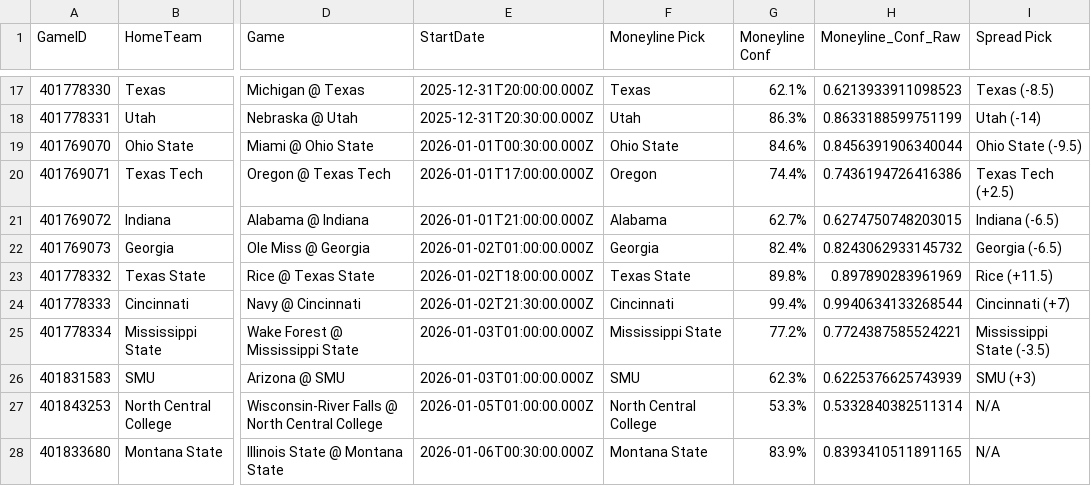
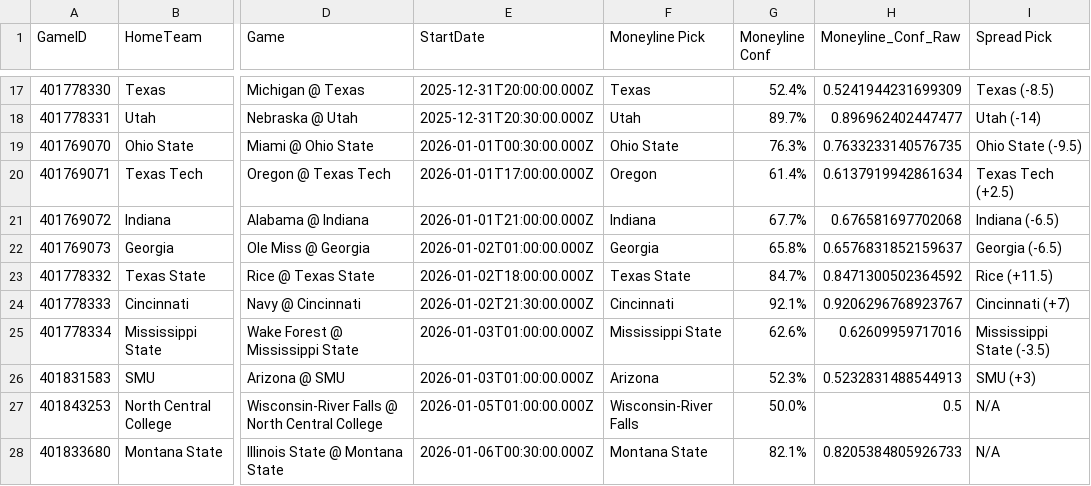
Before and after one commit to andrewrpokorny-source/cfb-analytics, a CSV file: live_predictions.csv, drawn as a sheet; only a part is shown, gaps mark what is left out; the diff covers the shown part only; the diff names each change by its address in the sheet, - before the commit and + after, or states it on an @@ line.

```diff
--- a/live_predictions.csv
+++ b/live_predictions.csv
-G17 (Moneyline Conf): 62.1%
+G17 (Moneyline Conf): 52.4%
-H17 (Moneyline_Conf_Raw): 0.6213933911098523
+H17 (Moneyline_Conf_Raw): 0.5241944231699309
-G18 (Moneyline Conf): 86.3%
+G18 (Moneyline Conf): 89.7%
-H18 (Moneyline_Conf_Raw): 0.8633188599751199
+H18 (Moneyline_Conf_Raw): 0.896962402447477
-G19 (Moneyline Conf): 84.6%
+G19 (Moneyline Conf): 76.3%
-H19 (Moneyline_Conf_Raw): 0.8456391906340044
+H19 (Moneyline_Conf_Raw): 0.7633233140576735
-G20 (Moneyline Conf): 74.4%
+G20 (Moneyline Conf): 61.4%
-H20 (Moneyline_Conf_Raw): 0.7436194726416386
+H20 (Moneyline_Conf_Raw): 0.6137919942861634
-F21 (Moneyline Pick): Alabama
+F21 (Moneyline Pick): Indiana
-G21 (Moneyline Conf): 62.7%
+G21 (Moneyline Conf): 67.7%
-H21 (Moneyline_Conf_Raw): 0.6274750748203015
+H21 (Moneyline_Conf_Raw): 0.676581697702068
-G22 (Moneyline Conf): 82.4%
+G22 (Moneyline Conf): 65.8%
-H22 (Moneyline_Conf_Raw): 0.8243062933145732
+H22 (Moneyline_Conf_Raw): 0.6576831852159637
-G23 (Moneyline Conf): 89.8%
+G23 (Moneyline Conf): 84.7%
-H23 (Moneyline_Conf_Raw): 0.897890283961969
+H23 (Moneyline_Conf_Raw): 0.8471300502364592
-G24 (Moneyline Conf): 99.4%
+G24 (Moneyline Conf): 92.1%
-H24 (Moneyline_Conf_Raw): 0.9940634133268544
+H24 (Moneyline_Conf_Raw): 0.9206296768923767
-G25 (Moneyline Conf): 77.2%
+G25 (Moneyline Conf): 62.6%
-H25 (Moneyline_Conf_Raw): 0.7724387585524221
+H25 (Moneyline_Conf_Raw): 0.62609959717016
-F26 (Moneyline Pick): SMU
+F26 (Moneyline Pick): Arizona
-G26 (Moneyline Conf): 62.3%
+G26 (Moneyline Conf): 52.3%
-H26 (Moneyline_Conf_Raw): 0.6225376625743939
+H26 (Moneyline_Conf_Raw): 0.5232831488544913
-F27 (Moneyline Pick): North Central College
+F27 (Moneyline Pick): Wisconsin-River Falls
-G27 (Moneyline Conf): 53.3%
+G27 (Moneyline Conf): 50.0%
-H27 (Moneyline_Conf_Raw): 0.5332840382511314
+H27 (Moneyline_Conf_Raw): 0.5
-G28 (Moneyline Conf): 83.9%
+G28 (Moneyline Conf): 82.1%
-H28 (Moneyline_Conf_Raw): 0.8393410511891165
+H28 (Moneyline_Conf_Raw): 0.8205384805926733
```
Also changed, not shown: 31 edited cells elsewhere in this file, 1 other file.
